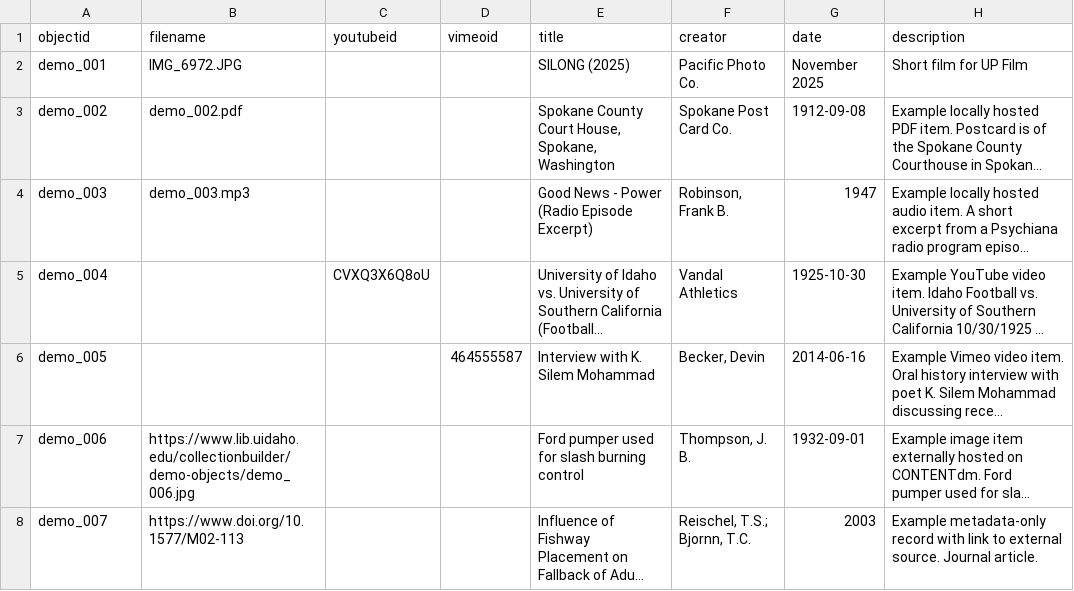
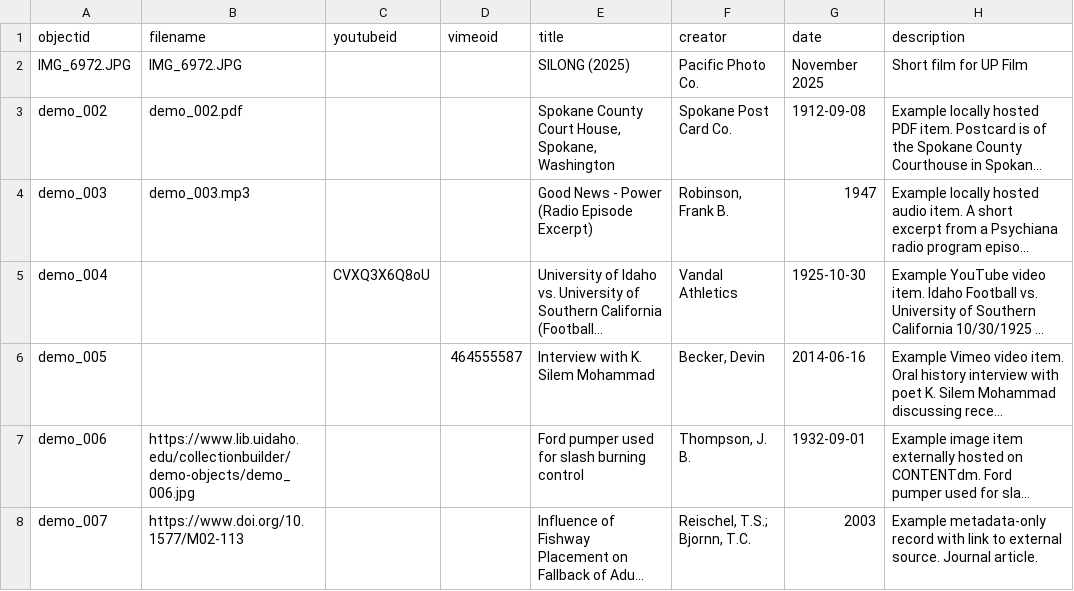
Before and after one commit to orin-impas/orinimpas, a CSV file: _data/demo-metadata.csv, drawn as a sheet; only a part is shown; long unchanged cells end in …; the diff names each change by its address in the sheet, - before the commit and + after, or states it on an @@ line.

Commit message:
Add files via upload

```diff
--- a/_data/demo-metadata.csv
+++ b/_data/demo-metadata.csv
-A2 (objectid): demo_001
+A2 (objectid): IMG_6972.JPG
```
